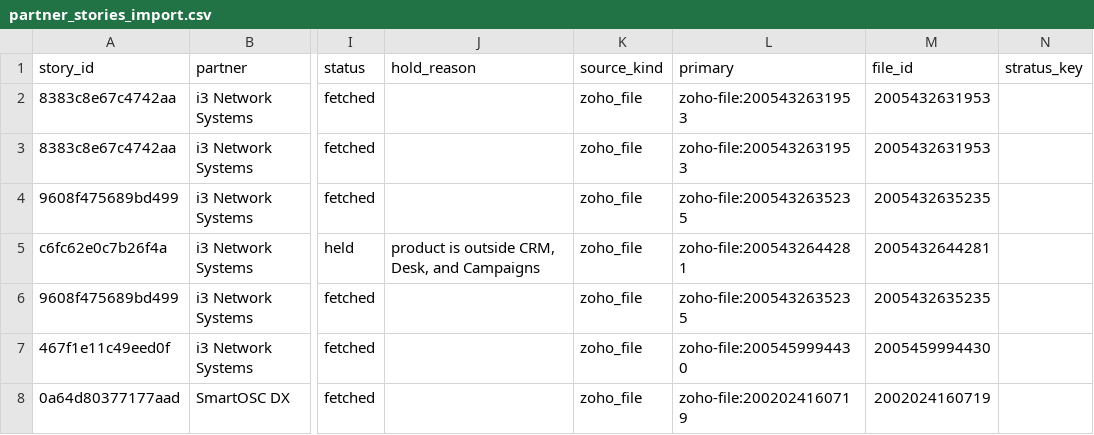
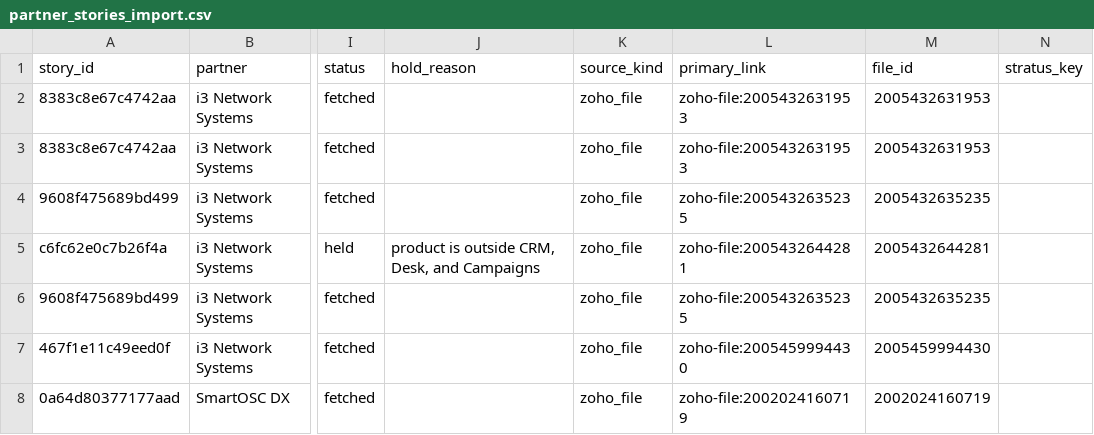
Before and after one commit to JuliaSan09/glowing-chainsaw, a CSV file: partner-stories/catalyst/partner_stories_import.csv, drawn as a sheet; only a part is shown, gaps mark what is left out; the diff names each change by its address in the sheet, - before the commit and + after, or states it on an @@ line.

```diff
--- a/partner-stories/catalyst/partner_stories_import.csv
+++ b/partner-stories/catalyst/partner_stories_import.csv
-L1: primary
+L1: primary_link
```
Also changed, not shown: 2 other files.
